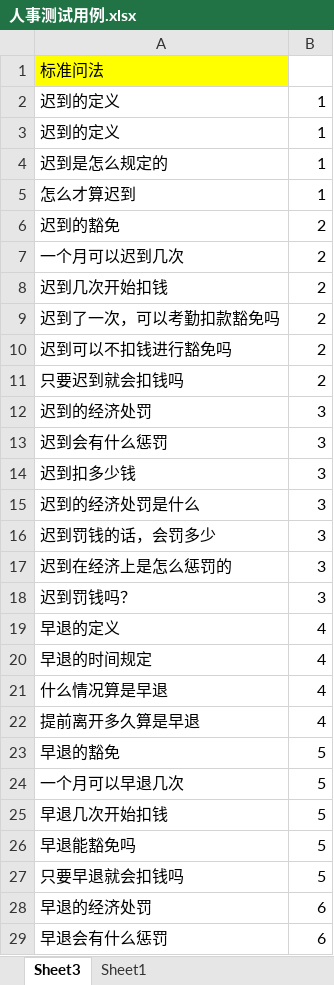
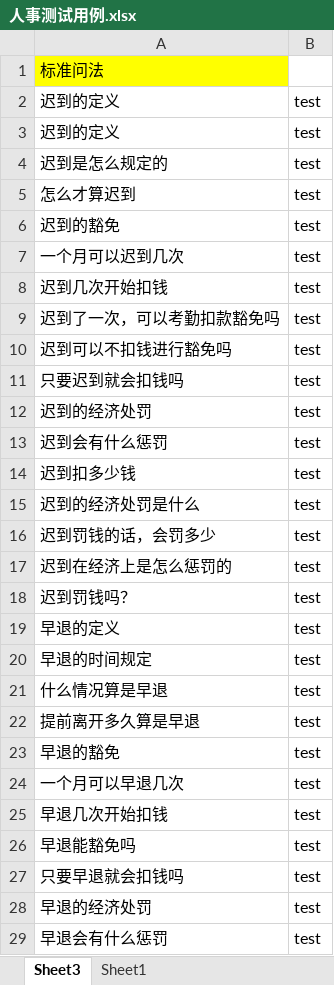
Before and after one commit to baobaozhou/hual, an Excel workbook: data_management/input/人事测试用例.xlsx, sheet Sheet3, drawn as a sheet; only a part is shown; values as stored, in another font and other column widths than the file's, no borders; the diff covers the shown part only; the diff names each change by its address in the sheet, - before the commit and + after, or states it on an @@ line.

```diff
--- a/data_management/input/人事测试用例.xlsx (sheet Sheet3)
+++ b/data_management/input/人事测试用例.xlsx (sheet Sheet3)
-B2:B5: 1
+B2:B5: test
-B6:B11: 2
+B6:B11: test
-B12:B18: 3
+B12:B18: test
-B19:B22: 4
+B19:B22: test
-B23:B27: 5
+B23:B27: test
-B28:B29: 6
+B28:B29: test
```
Also changed, not shown: 3 added rows and 254 edited cells elsewhere in this sheet, 15 other files.
